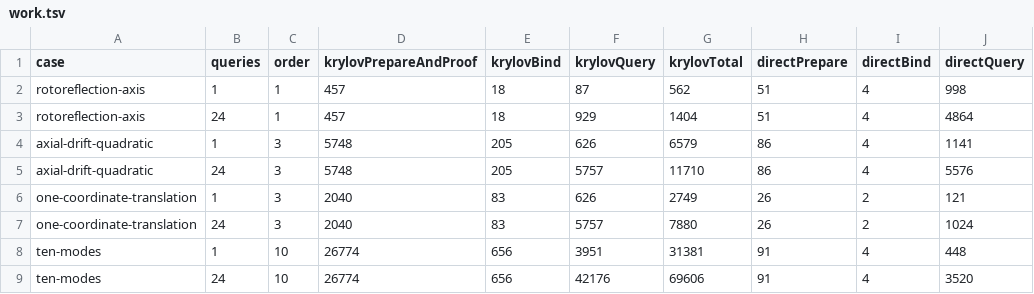
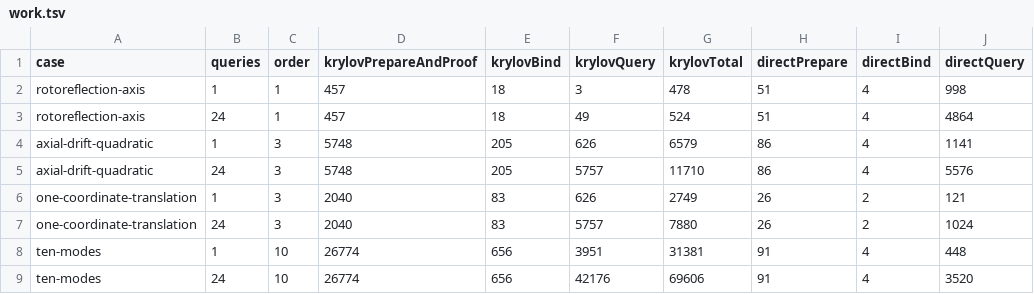
Before and after one commit to carstenartur/Regelsuche, a TSV file: docs/research/recurrence-observation-krylov/work.tsv, drawn as a sheet; only a part is shown; the diff names each change by its address in the sheet, - before the commit and + after, or states it on an @@ line.

Commit message:
Use constant-time recurrence queries for the signed order-one cases

```diff
--- a/docs/research/recurrence-observation-krylov/work.tsv
+++ b/docs/research/recurrence-observation-krylov/work.tsv
-F2 (krylovQuery): 87
+F2 (krylovQuery): 3
-G2 (krylovTotal): 562
+G2 (krylovTotal): 478
-F3 (krylovQuery): 929
+F3 (krylovQuery): 49
-G3 (krylovTotal): 1404
+G3 (krylovTotal): 524
```
Also changed, not shown: 4 other files.
